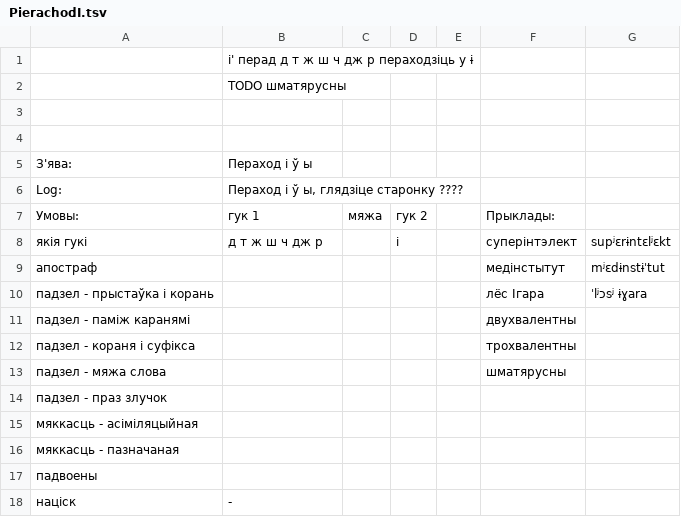
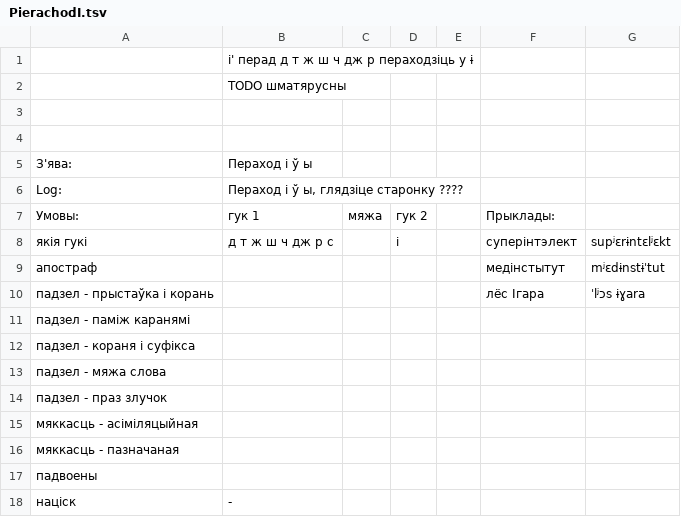
Before and after one commit to Belarus/BelG2P, a TSV file: src/PierachodI.tsv, drawn as a sheet.

```diff
--- a/src/PierachodI.tsv
+++ b/src/PierachodI.tsv
@@ -7,8 +7,8 @@ Log:        	Пераход і ў ы, глядзіце старонку ????
 Умовы:	гук 1	мяжа	гук 2		Прыклады:	
-якія гукі	д т ж ш ч дж р		і		суперінтэлект	supʲɛrɨntɛlʲɛkt
+якія гукі	д т ж ш ч дж р с		і		суперінтэлект	supʲɛrɨntɛlʲɛkt
 апостраф					медінстытут	mʲɛdɨnstɨˈtut
-падзел - прыстаўка і корань					лёс Ігара	ˈlʲɔsʲ ɨɣara
-падзел - паміж каранямі					двухвалентны	
-падзел - кораня і суфікса					трохвалентны	
-падзел - мяжа слова					шматярусны	
+падзел - прыстаўка і корань					лёс Ігара	ˈlʲɔs ɨɣara
+падзел - паміж каранямі						
+падзел - кораня і суфікса						
+падзел - мяжа слова						
 падзел - праз злучок						
```
Also changed, not shown: src/AhlusennieAzvancennie.tsv, src/Prypadabniennie.tsv, 9 other files.
